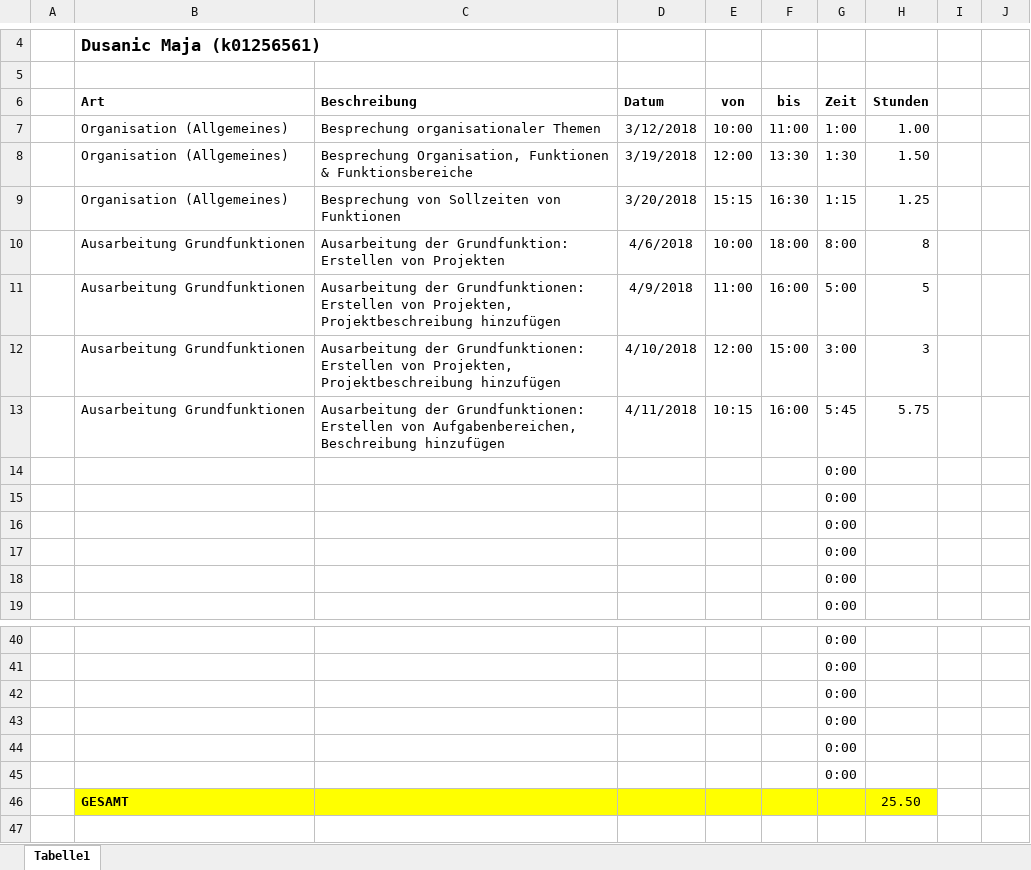
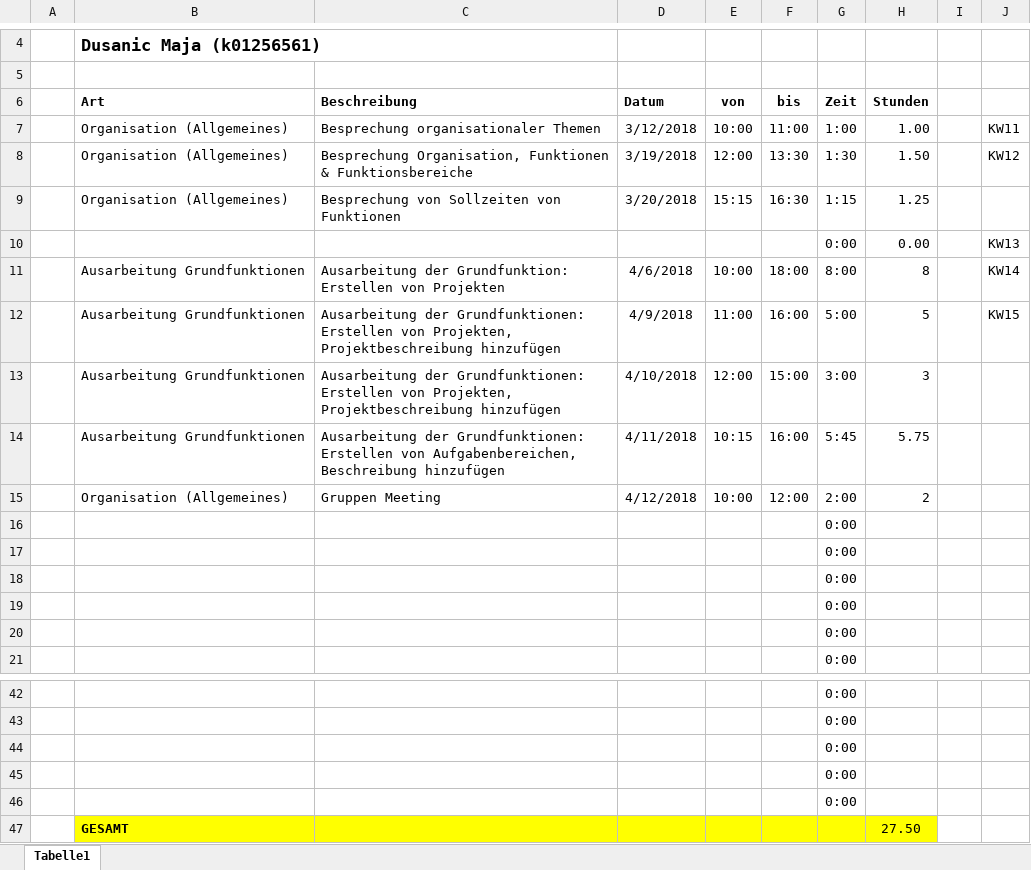
Before and after one commit to ateuchtmann/259035_SoftEngPR, an Excel workbook: Dokumente/Zeiterfassung/Zeiterfassung_Dusanic.xlsx, sheet Tabelle1, drawn as a sheet; only a part is shown, gaps mark what is left out; values as stored, in another font and other column widths than the file's, no borders; table styles not drawn; removed rows and columns are numbered as before the commit, all else as after; the diff names each change by its address in the sheet, - before the commit and + after, or states it on an @@ line.

```diff
--- a/Dokumente/Zeiterfassung/Zeiterfassung_Dusanic.xlsx (sheet Tabelle1)
+++ b/Dokumente/Zeiterfassung/Zeiterfassung_Dusanic.xlsx (sheet Tabelle1)
-J7: (empty)
+J7: KW11
-J8: (empty)
+J8: KW12
+row 10:  |  |  |  |  |  | 0:00 | 0.00 |  | KW13
-J11: (empty)
+J11: KW14
-J12: (empty)
+J12: KW15
+row 15:  | Organisation (Allgemeines) | Gruppen Meeting | 4/12/2018 | 10:00 | 12:00 | 2:00 | 2
-row 45:  |  |  |  |  |  | 0:00
-H47 (Stunden): 25.50
+H47 (Stunden): 27.50
```
Also changed, not shown: formulas that keep their value, Dokumente/Zeiterfassung/Zeiterfassung_Aistleithner.xlsx, Dokumente/Zeiterfassung/Zeiterfassung_Gesamt.xlsx, 3 other files.
